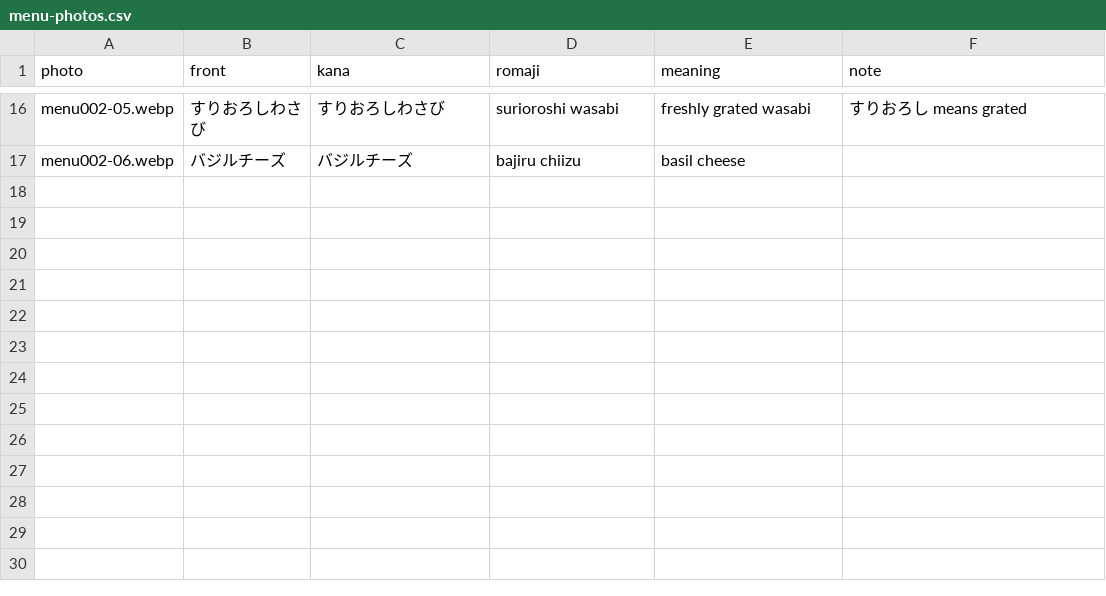
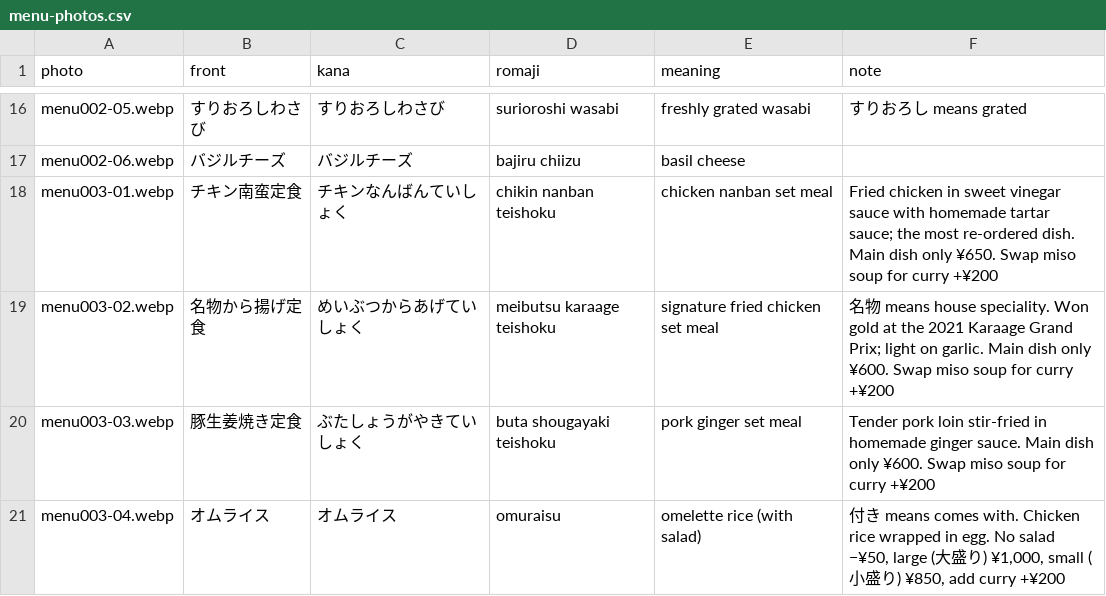
Before and after one commit to stevenfoong/my-japanese-flashcard, a CSV file: content/menu-photos.csv, drawn as a sheet; only a part is shown, gaps mark what is left out.

```diff
--- a/content/menu-photos.csv
+++ b/content/menu-photos.csv
@@ -17 +17,5 @@ menu002-05.webp,すりおろしわさび,すりおろしわさび,surioroshi was
 menu002-06.webp,バジルチーズ,バジルチーズ,bajiru chiizu,basil cheese,
+menu003-01.webp,チキン南蛮定食,チキンなんばんていしょく,chikin nanban teishoku,chicken nanban set meal,Fried chicken in sweet vinegar sauce with homemade tartar sauce; the most re-ordered dish. Main dish only ¥650. Swap miso soup for curry +¥200
+menu003-02.webp,名物から揚げ定食,めいぶつからあげていしょく,meibutsu karaage teishoku,signature fried chicken set meal,名物 means house speciality. Won gold at the 2021 Karaage Grand Prix; light on garlic. Main dish only ¥600. Swap miso soup for curry +¥200
+menu003-03.webp,豚生姜焼き定食,ぶたしょうがやきていしょく,buta shougayaki teishoku,pork ginger set meal,Tender pork loin stir-fried in homemade ginger sauce. Main dish only ¥600. Swap miso soup for curry +¥200
+menu003-04.webp,オムライス,オムライス,omuraisu,omelette rice (with salad),"付き means comes with. Chicken rice wrapped in egg. No salad −¥50, large (大盛り) ¥1,000, small (小盛り) ¥850, add curry +¥200"
```
Also changed, not shown: 7 other files.
